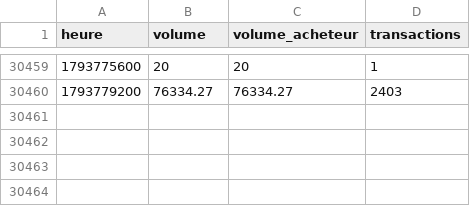
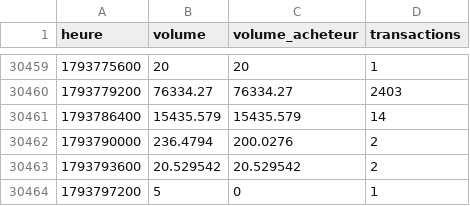
Before and after one commit to Taxi77777/institutional-strategy-lab, a CSV file: donnees/kraken/USDJPY.csv, drawn as a sheet; only a part is shown, gaps mark what is left out.

```diff
--- a/donnees/kraken/USDJPY.csv
+++ b/donnees/kraken/USDJPY.csv
@@ -30460 +30460,5 @@ heure,volume,volume_acheteur,transactions
 1793779200,76334.27,76334.27,2403
+1793786400,15435.579,15435.579,14
+1793790000,236.4794,200.0276,2
+1793793600,20.529542,20.529542,2
+1793797200,5,0,1
```
Also changed, not shown: 1 other file.
